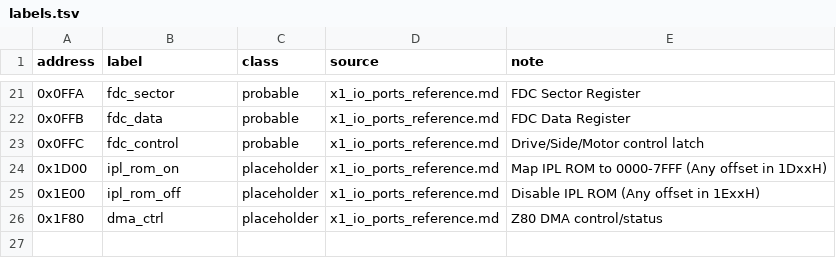
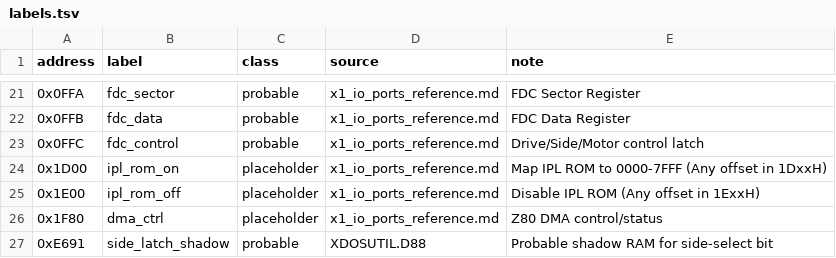
Before and after one commit to medamap/Legacy89DiskKit, a TSV file: analysis/xdos-kernel/labels.tsv, drawn as a sheet; only a part is shown, gaps mark what is left out; the diff names each change by its address in the sheet, - before the commit and + after, or states it on an @@ line.

Commit message:
docs(analysis): reconstruct X-DOS kernel byte windows
- Added Volume Record reconstruction from Track 0 R1
- Added side-select logic window from Track 2 R8
- Added FDC status wait loop window from Track 2 R8
- Updated labels with shadow RAM and confirmed usage

```diff
--- a/analysis/xdos-kernel/labels.tsv
+++ b/analysis/xdos-kernel/labels.tsv
+row 27: 0xE691 | side_latch_shadow | probable | XDOSUTIL.D88 | Probable shadow RAM for side-select bit
```
Also changed, not shown: 2 other files.
